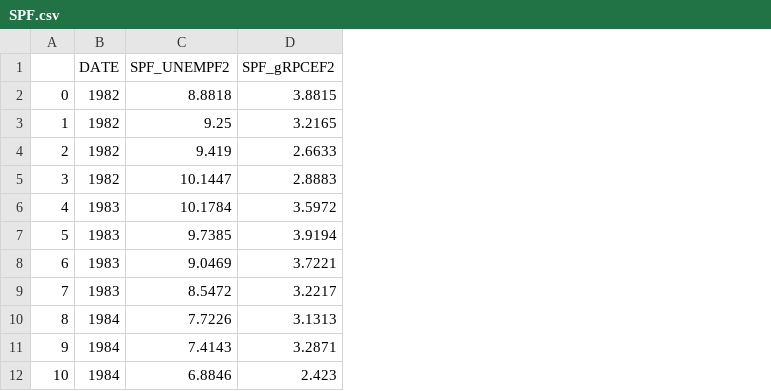
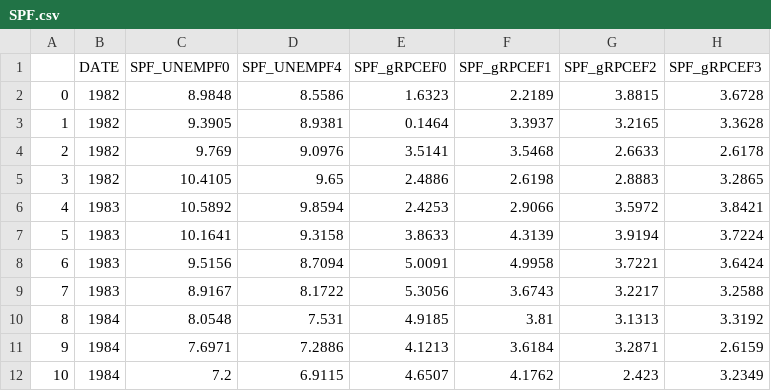
Before and after one commit to econ-ark/beyond-the-streetlight, a CSV file: data/output/SPF.csv, drawn as a sheet; only a part is shown; removed rows and columns are numbered as before the commit, all else as after; the diff names each change by its address in the sheet, - before the commit and + after, or states it on an @@ line.

```diff
--- a/data/output/SPF.csv
+++ b/data/output/SPF.csv
-column C (SPF_UNEMPF2), rows 2-12: 8.8818 | 9.25 | 9.419 | 10.1447 | 10.1784 | 9.7385 | 9.0469 | 8.5472 | 7.7226 | 7.4143 | 6.8846
+column C (SPF_UNEMPF0), rows 2-12: 8.9848 | 9.3905 | 9.769 | 10.4105 | 10.5892 | 10.1641 | 9.5156 | 8.9167 | 8.0548 | 7.6971 | 7.2
+column D (SPF_UNEMPF4), rows 2-12: 8.5586 | 8.9381 | 9.0976 | 9.65 | 9.8594 | 9.3158 | 8.7094 | 8.1722 | 7.531 | 7.2886 | 6.9115
+column E (SPF_gRPCEF0), rows 2-12: 1.6323 | 0.1464 | 3.5141 | 2.4886 | 2.4253 | 3.8633 | 5.0091 | 5.3056 | 4.9185 | 4.1213 | 4.6507
+column F (SPF_gRPCEF1), rows 2-12: 2.2189 | 3.3937 | 3.5468 | 2.6198 | 2.9066 | 4.3139 | 4.9958 | 3.6743 | 3.81 | 3.6184 | 4.1762
+column H (SPF_gRPCEF3), rows 2-12: 3.6728 | 3.3628 | 2.6178 | 3.2865 | 3.8421 | 3.7224 | 3.6424 | 3.2588 | 3.3192 | 2.6159 | 3.2349
```
Also changed, not shown: data/output/FRED.csv, data/output/GB.csv, 15 other files.
